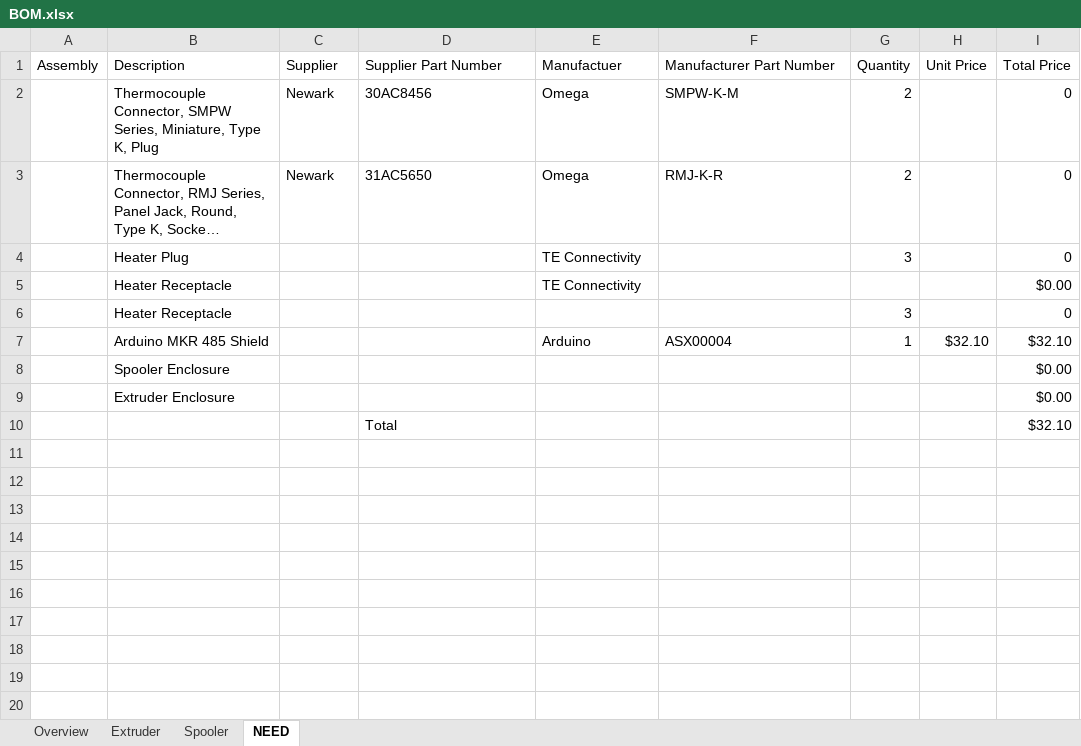
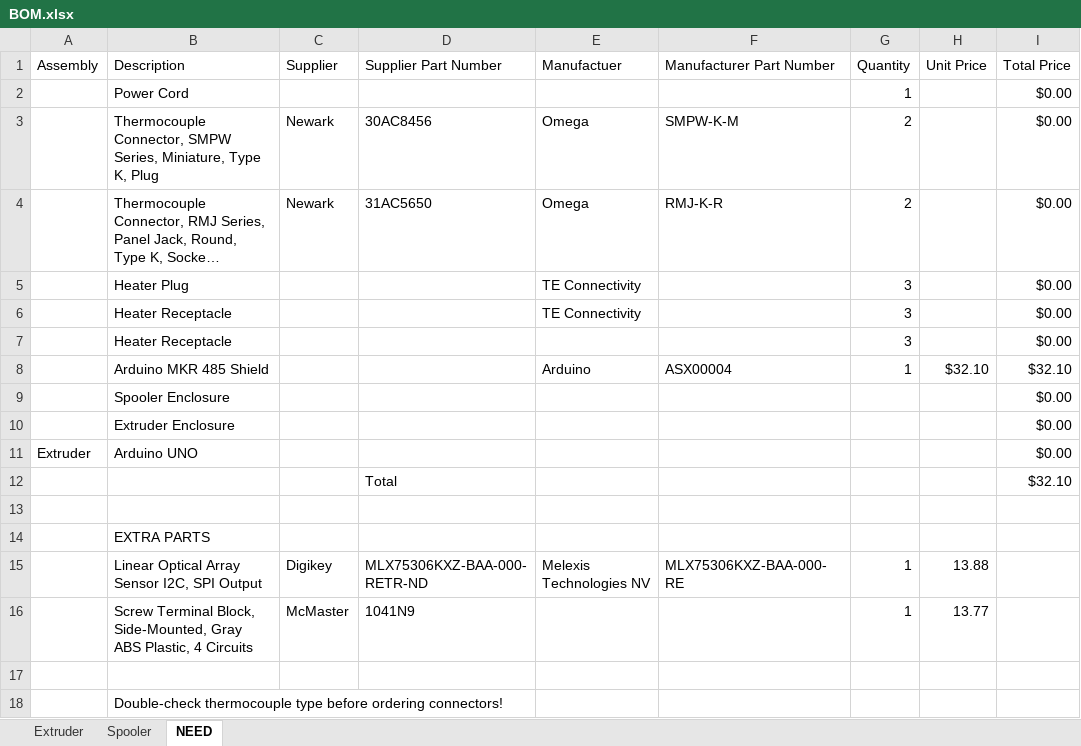
Before and after one commit to VidetteMakes/ValpoFilamentRecycler09, an Excel workbook: BOM/BOM.xlsx, sheet NEED, drawn as a sheet; long unchanged cells end in …; values as stored, in another font and other column widths than the file's, no borders; table styles not drawn; addresses are those after the commit; the diff names each change by its address in the sheet, - before the commit and + after, or states it on an @@ line.

```diff
--- a/BOM/BOM.xlsx (sheet NEED)
+++ b/BOM/BOM.xlsx (sheet NEED)
-sheet tab: Overview
+row 2:  | Power Cord |  |  |  |  | 1 |  | $0.00
-I3:I5 (Total Price): 0
+I3:I5 (Total Price): $0.00
-G6 (Quantity): (empty)
+G6 (Quantity): 3
-I7 (Total Price): 0
+I7 (Total Price): $0.00
+row 11: Extruder | Arduino UNO |  |  |  |  |  |  | $0.00
+row 13: (empty)
+row 14:  | EXTRA PARTS
+row 15:  | Linear Optical Array Sensor I2C, SPI Output | Digikey | MLX75306KXZ-BAA-000-RETR-ND | Melexis Technologies NV | MLX75306KXZ-BAA-000-RE | 1 | 13.88
+row 16:  | Screw Terminal Block, Side-Mounted, Gray ABS Plastic, 4 Circuits | McMaster | 1041N9 |  |  | 1 | 13.77
+row 17: (empty)
+row 18:  | Double-check thermocouple type before ordering connectors!
```
Also changed, not shown: sheet Extruder, sheet Spooler.
